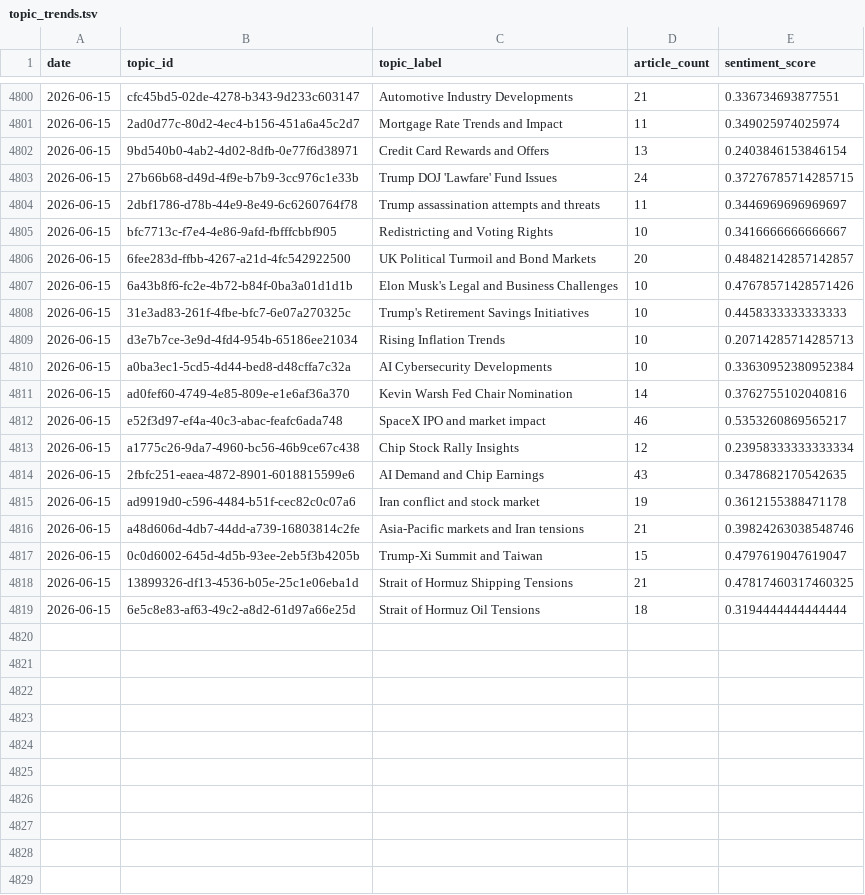
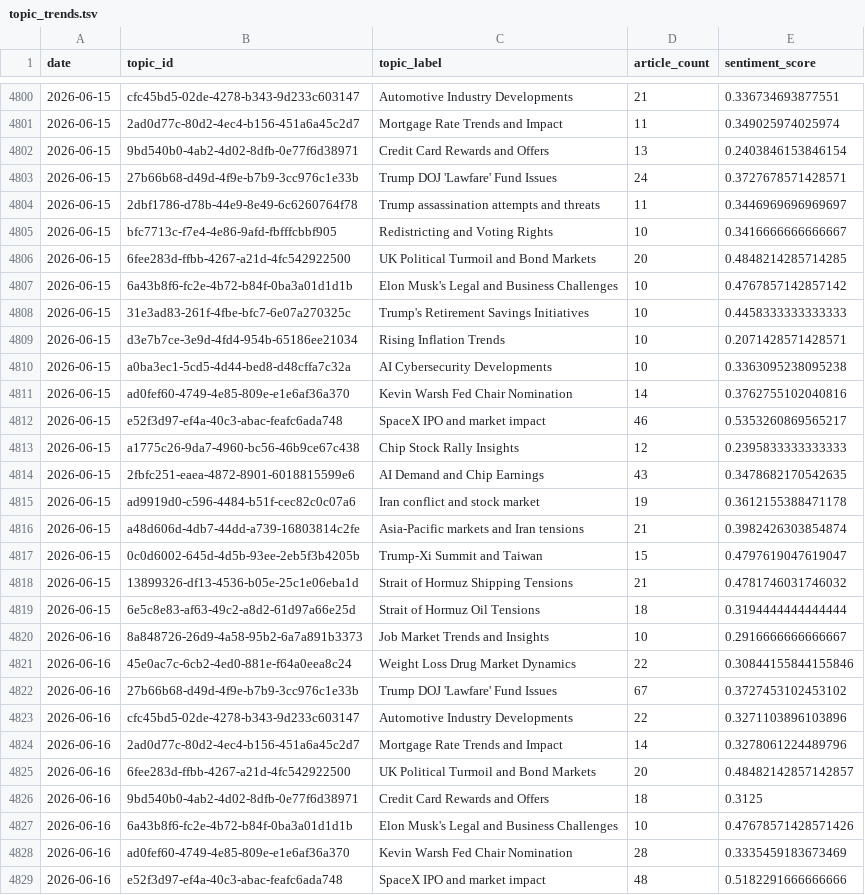
Before and after one commit to laceto/rss_feed, a TSV file: data/topic_trends.tsv, drawn as a sheet; only a part is shown, gaps mark what is left out; the diff covers the shown part only.

```diff
--- a/data/topic_trends.tsv
+++ b/data/topic_trends.tsv
@@ -4802,18 +4802,28 @@ date	topic_id	topic_label	article_count	sentiment_score
 2026-06-15	9bd540b0-4ab2-4d02-8dfb-0e77f6d38971	Credit Card Rewards and Offers	13	0.2403846153846154
-2026-06-15	27b66b68-d49d-4f9e-b7b9-3cc976c1e33b	Trump DOJ 'Lawfare' Fund Issues	24	0.37276785714285715
+2026-06-15	27b66b68-d49d-4f9e-b7b9-3cc976c1e33b	Trump DOJ 'Lawfare' Fund Issues	24	0.3727678571428571
 2026-06-15	2dbf1786-d78b-44e9-8e49-6c6260764f78	Trump assassination attempts and threats	11	0.3446969696969697
 2026-06-15	bfc7713c-f7e4-4e86-9afd-fbfffcbbf905	Redistricting and Voting Rights	10	0.3416666666666667
-2026-06-15	6fee283d-ffbb-4267-a21d-4fc542922500	UK Political Turmoil and Bond Markets	20	0.48482142857142857
-2026-06-15	6a43b8f6-fc2e-4b72-b84f-0ba3a01d1d1b	Elon Musk's Legal and Business Challenges	10	0.47678571428571426
+2026-06-15	6fee283d-ffbb-4267-a21d-4fc542922500	UK Political Turmoil and Bond Markets	20	0.4848214285714285
+2026-06-15	6a43b8f6-fc2e-4b72-b84f-0ba3a01d1d1b	Elon Musk's Legal and Business Challenges	10	0.4767857142857142
 2026-06-15	31e3ad83-261f-4fbe-bfc7-6e07a270325c	Trump's Retirement Savings Initiatives	10	0.4458333333333333
-2026-06-15	d3e7b7ce-3e9d-4fd4-954b-65186ee21034	Rising Inflation Trends	10	0.20714285714285713
-2026-06-15	a0ba3ec1-5cd5-4d44-bed8-d48cffa7c32a	AI Cybersecurity Developments	10	0.33630952380952384
+2026-06-15	d3e7b7ce-3e9d-4fd4-954b-65186ee21034	Rising Inflation Trends	10	0.2071428571428571
+2026-06-15	a0ba3ec1-5cd5-4d44-bed8-d48cffa7c32a	AI Cybersecurity Developments	10	0.3363095238095238
 2026-06-15	ad0fef60-4749-4e85-809e-e1e6af36a370	Kevin Warsh Fed Chair Nomination	14	0.3762755102040816
 2026-06-15	e52f3d97-ef4a-40c3-abac-feafc6ada748	SpaceX IPO and market impact	46	0.5353260869565217
-2026-06-15	a1775c26-9da7-4960-bc56-46b9ce67c438	Chip Stock Rally Insights	12	0.23958333333333334
+2026-06-15	a1775c26-9da7-4960-bc56-46b9ce67c438	Chip Stock Rally Insights	12	0.2395833333333333
 2026-06-15	2fbfc251-eaea-4872-8901-6018815599e6	AI Demand and Chip Earnings	43	0.3478682170542635
 2026-06-15	ad9919d0-c596-4484-b51f-cec82c0c07a6	Iran conflict and stock market	19	0.3612155388471178
-2026-06-15	a48d606d-4db7-44dd-a739-16803814c2fe	Asia-Pacific markets and Iran tensions	21	0.39824263038548746
+2026-06-15	a48d606d-4db7-44dd-a739-16803814c2fe	Asia-Pacific markets and Iran tensions	21	0.3982426303854874
 2026-06-15	0c0d6002-645d-4d5b-93ee-2eb5f3b4205b	Trump-Xi Summit and Taiwan	15	0.4797619047619047
-2026-06-15	13899326-df13-4536-b05e-25c1e06eba1d	Strait of Hormuz Shipping Tensions	21	0.47817460317460325
+2026-06-15	13899326-df13-4536-b05e-25c1e06eba1d	Strait of Hormuz Shipping Tensions	21	0.4781746031746032
 2026-06-15	6e5c8e83-af63-49c2-a8d2-61d97a66e25d	Strait of Hormuz Oil Tensions	18	0.3194444444444444
+2026-06-16	8a848726-26d9-4a58-95b2-6a7a891b3373	Job Market Trends and Insights	10	0.2916666666666667
+2026-06-16	45e0ac7c-6cb2-4ed0-881e-f64a0eea8c24	Weight Loss Drug Market Dynamics	22	0.30844155844155846
+2026-06-16	27b66b68-d49d-4f9e-b7b9-3cc976c1e33b	Trump DOJ 'Lawfare' Fund Issues	67	0.3727453102453102
+2026-06-16	cfc45bd5-02de-4278-b343-9d233c603147	Automotive Industry Developments	22	0.3271103896103896
+2026-06-16	2ad0d77c-80d2-4ec4-b156-451a6a45c2d7	Mortgage Rate Trends and Impact	14	0.3278061224489796
+2026-06-16	6fee283d-ffbb-4267-a21d-4fc542922500	UK Political Turmoil and Bond Markets	20	0.48482142857142857
+2026-06-16	9bd540b0-4ab2-4d02-8dfb-0e77f6d38971	Credit Card Rewards and Offers	18	0.3125
+2026-06-16	6a43b8f6-fc2e-4b72-b84f-0ba3a01d1d1b	Elon Musk's Legal and Business Challenges	10	0.47678571428571426
+2026-06-16	ad0fef60-4749-4e85-809e-e1e6af36a370	Kevin Warsh Fed Chair Nomination	28	0.3335459183673469
+2026-06-16	e52f3d97-ef4a-40c3-abac-feafc6ada748	SpaceX IPO and market impact	48	0.5182291666666666
```
Also changed, not shown: 9 added rows elsewhere in this file, data/entity_sentiment_ts.tsv, data/sector_sentiment_pivot.tsv, 16 other files.
